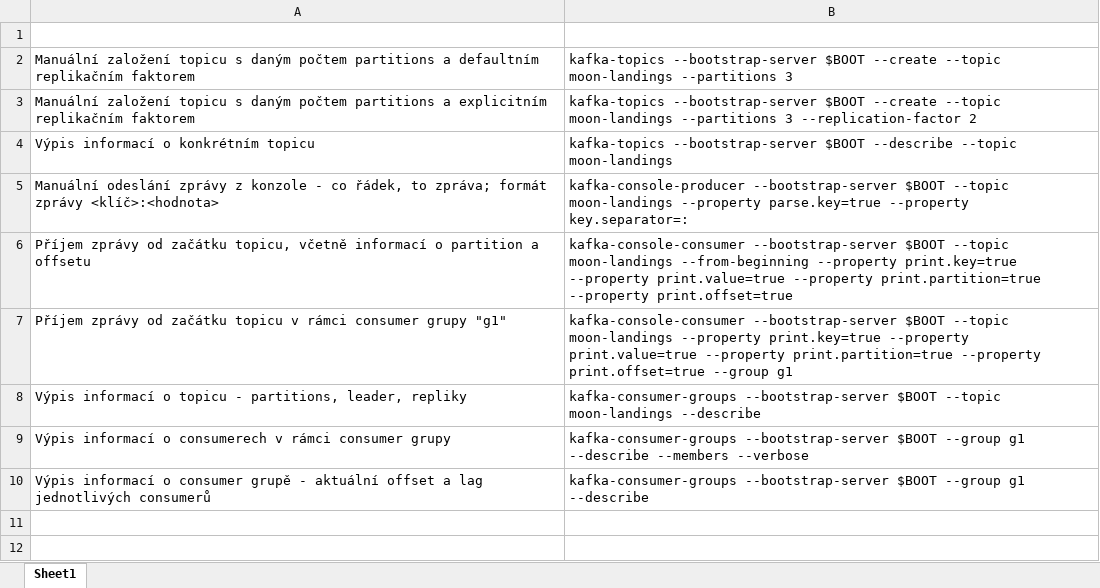
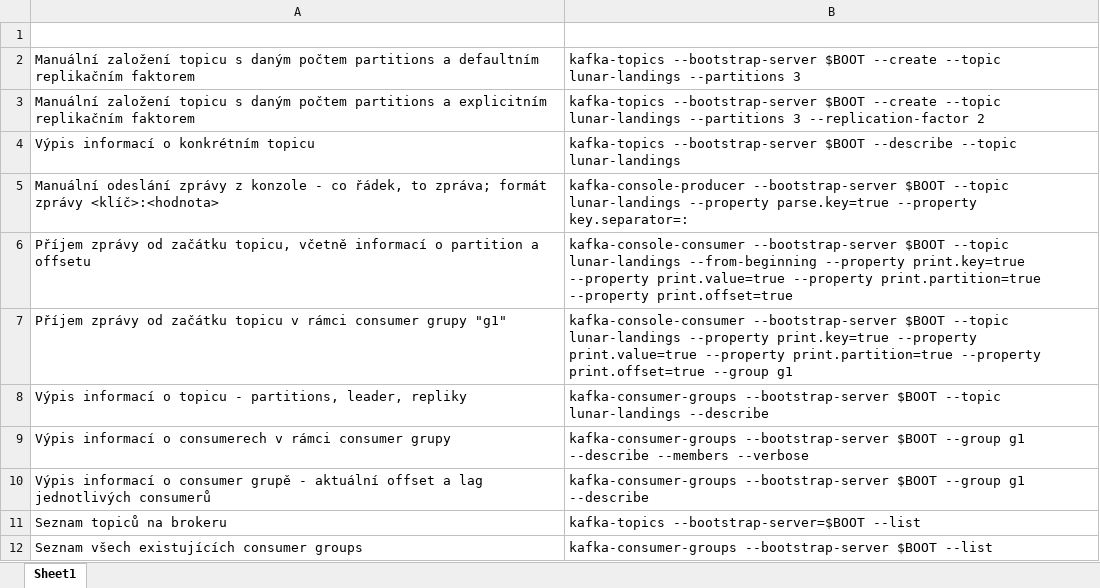
Before and after one commit to kicune/kafka_v_kostce, an Excel workbook: prez/KafkaCLICheatsheet.xlsx, sheet Sheet1, drawn as a sheet; values as stored, in another font and other column widths than the file's, no borders; the diff names each change by its address in the sheet, - before the commit and + after, or states it on an @@ line.

```diff
--- a/prez/KafkaCLICheatsheet.xlsx (sheet Sheet1)
+++ b/prez/KafkaCLICheatsheet.xlsx (sheet Sheet1)
-B2: …--create --topic moon-landings --partitions 3
+B2: …--create --topic lunar-landings --partitions 3
-B3: …--create --topic moon-landings --partitions 3…
+B3: …--create --topic lunar-landings --partitions 3…
-B4: …--describe --topic moon-landings
+B4: …--describe --topic lunar-landings
-B5: …$BOOT --topic moon-landings --property parse.key=true…
+B5: …$BOOT --topic lunar-landings --property parse.key=true…
-B6: …$BOOT --topic moon-landings --from-beginning --property…
+B6: …$BOOT --topic lunar-landings --from-beginning --property…
-B7: …$BOOT --topic moon-landings --property print.key=true…
+B7: …$BOOT --topic lunar-landings --property print.key=true…
-B8: …$BOOT --topic moon-landings --describe
+B8: …$BOOT --topic lunar-landings --describe
+row 11: Seznam topiců na brokeru | kafka-topics --bootstrap-server=$BOOT --list
+row 12: Seznam všech existujících consumer groups | kafka-consumer-groups --bootstrap-server $BOOT --list
```
Also changed, not shown: 2 other files.
